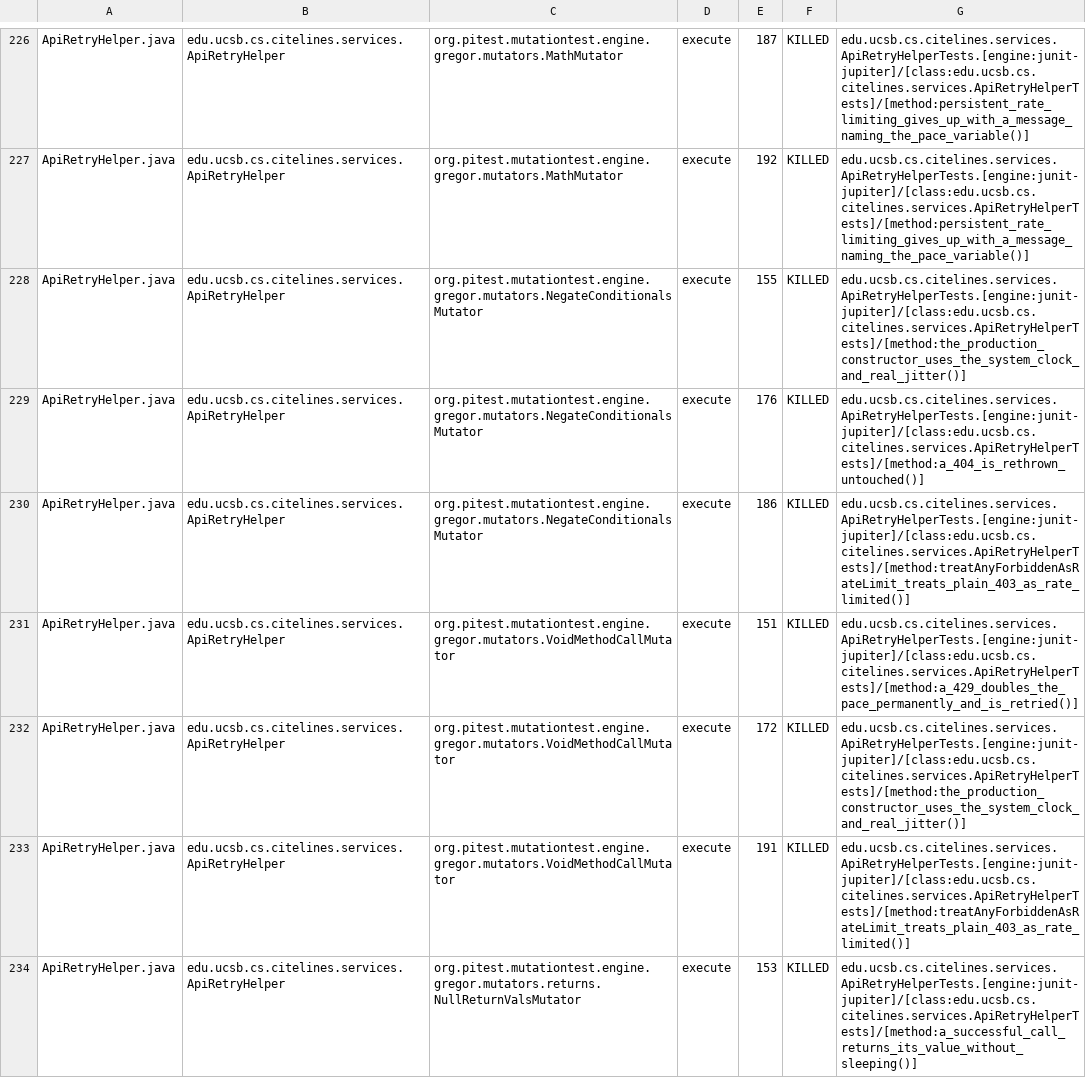
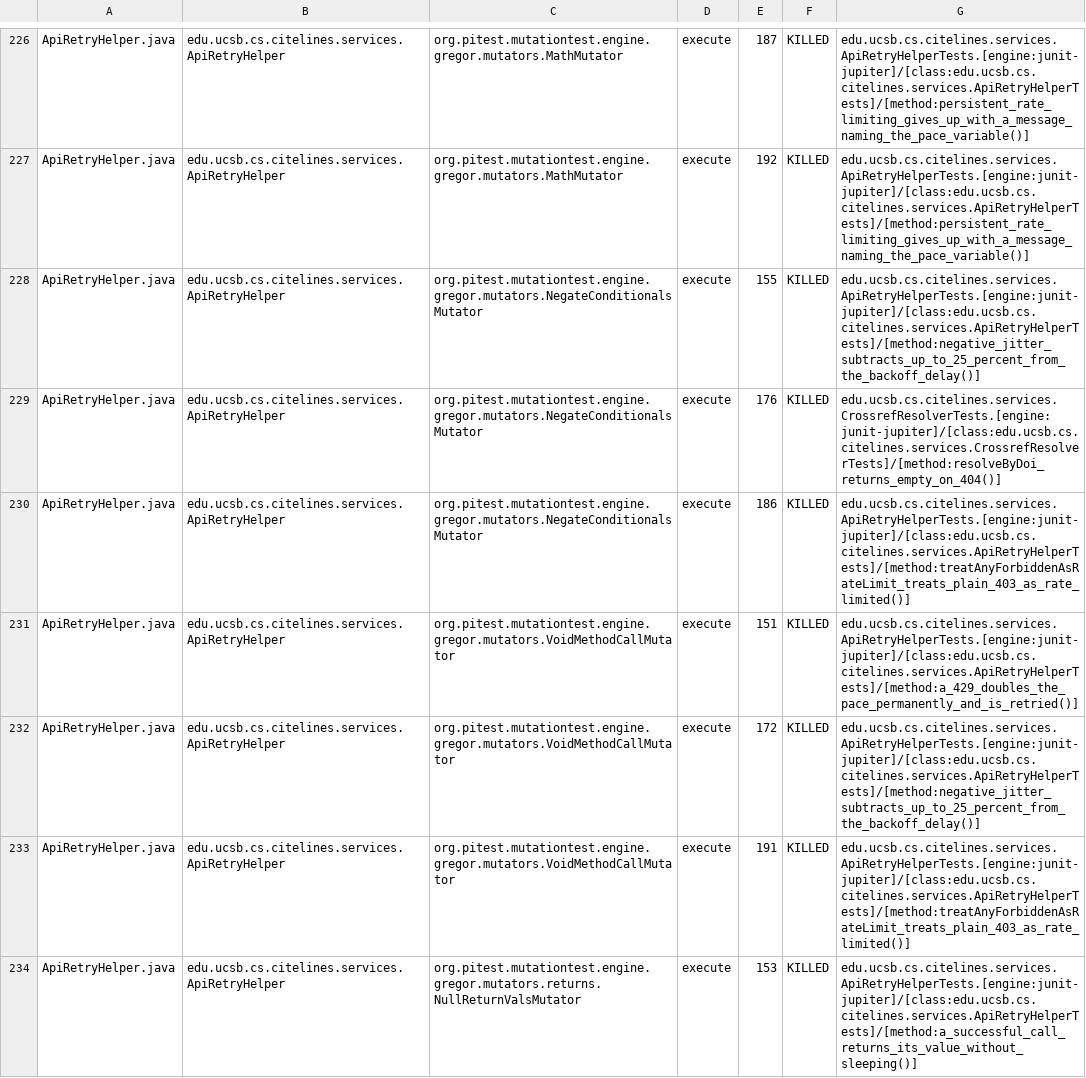
Before and after one commit to ucsb-cs156/proj-citelines, a CSV file: prs/40/pitest/mutations.csv, drawn as a sheet; only a part is shown, gaps mark what is left out; the diff covers the shown part only.

Commit message:
Deploying to gh-pages from @ ucsb-cs156/proj-citelines@7bc47c61684eb131682e92b6753bad8b67b9e64f 🚀

```diff
--- a/prs/40/pitest/mutations.csv
+++ b/prs/40/pitest/mutations.csv
@@ -227,7 +227,7 @@ ApiRetryHelper.java,edu.ucsb.cs.citelines.services.ApiRetryHelper,org.pitest.mut
 ApiRetryHelper.java,edu.ucsb.cs.citelines.services.ApiRetryHelper,org.pitest.mutationtest.engine.gregor.mutators.MathMutator,execute,192,KILLED,edu.ucsb.cs.citelines.services.ApiRetryHelperTests.[engine:junit-jupiter]/[class:edu.ucsb.cs.citelines.services.ApiRetryHelperTests]/[method:persistent_rate_limiting_gives_up_with_a_message_naming_the_pace_variable()]
-ApiRetryHelper.java,edu.ucsb.cs.citelines.services.ApiRetryHelper,org.pitest.mutationtest.engine.gregor.mutators.NegateConditionalsMutator,execute,155,KILLED,edu.ucsb.cs.citelines.services.ApiRetryHelperTests.[engine:junit-jupiter]/[class:edu.ucsb.cs.citelines.services.ApiRetryHelperTests]/[method:the_production_constructor_uses_the_system_clock_and_real_jitter()]
-ApiRetryHelper.java,edu.ucsb.cs.citelines.services.ApiRetryHelper,org.pitest.mutationtest.engine.gregor.mutators.NegateConditionalsMutator,execute,176,KILLED,edu.ucsb.cs.citelines.services.ApiRetryHelperTests.[engine:junit-jupiter]/[class:edu.ucsb.cs.citelines.services.ApiRetryHelperTests]/[method:a_404_is_rethrown_untouched()]
+ApiRetryHelper.java,edu.ucsb.cs.citelines.services.ApiRetryHelper,org.pitest.mutationtest.engine.gregor.mutators.NegateConditionalsMutator,execute,155,KILLED,edu.ucsb.cs.citelines.services.ApiRetryHelperTests.[engine:junit-jupiter]/[class:edu.ucsb.cs.citelines.services.ApiRetryHelperTests]/[method:negative_jitter_subtracts_up_to_25_percent_from_the_backoff_delay()]
+ApiRetryHelper.java,edu.ucsb.cs.citelines.services.ApiRetryHelper,org.pitest.mutationtest.engine.gregor.mutators.NegateConditionalsMutator,execute,176,KILLED,edu.ucsb.cs.citelines.services.CrossrefResolverTests.[engine:junit-jupiter]/[class:edu.ucsb.cs.citelines.services.CrossrefResolverTests]/[method:resolveByDoi_returns_empty_on_404()]
 ApiRetryHelper.java,edu.ucsb.cs.citelines.services.ApiRetryHelper,org.pitest.mutationtest.engine.gregor.mutators.NegateConditionalsMutator,execute,186,KILLED,edu.ucsb.cs.citelines.services.ApiRetryHelperTests.[engine:junit-jupiter]/[class:edu.ucsb.cs.citelines.services.ApiRetryHelperTests]/[method:treatAnyForbiddenAsRateLimit_treats_plain_403_as_rate_limited()]
 ApiRetryHelper.java,edu.ucsb.cs.citelines.services.ApiRetryHelper,org.pitest.mutationtest.engine.gregor.mutators.VoidMethodCallMutator,execute,151,KILLED,edu.ucsb.cs.citelines.services.ApiRetryHelperTests.[engine:junit-jupiter]/[class:edu.ucsb.cs.citelines.services.ApiRetryHelperTests]/[method:a_429_doubles_the_pace_permanently_and_is_retried()]
-ApiRetryHelper.java,edu.ucsb.cs.citelines.services.ApiRetryHelper,org.pitest.mutationtest.engine.gregor.mutators.VoidMethodCallMutator,execute,172,KILLED,edu.ucsb.cs.citelines.services.ApiRetryHelperTests.[engine:junit-jupiter]/[class:edu.ucsb.cs.citelines.services.ApiRetryHelperTests]/[method:the_production_constructor_uses_the_system_clock_and_real_jitter()]
+ApiRetryHelper.java,edu.ucsb.cs.citelines.services.ApiRetryHelper,org.pitest.mutationtest.engine.gregor.mutators.VoidMethodCallMutator,execute,172,KILLED,edu.ucsb.cs.citelines.services.ApiRetryHelperTests.[engine:junit-jupiter]/[class:edu.ucsb.cs.citelines.services.ApiRetryHelperTests]/[method:negative_jitter_subtracts_up_to_25_percent_from_the_backoff_delay()]
 ApiRetryHelper.java,edu.ucsb.cs.citelines.services.ApiRetryHelper,org.pitest.mutationtest.engine.gregor.mutators.VoidMethodCallMutator,execute,191,KILLED,edu.ucsb.cs.citelines.services.ApiRetryHelperTests.[engine:junit-jupiter]/[class:edu.ucsb.cs.citelines.services.ApiRetryHelperTests]/[method:treatAnyForbiddenAsRateLimit_treats_plain_403_as_rate_limited()]
```
Also changed, not shown: 58 edited cells elsewhere in this file, 40 other files.
